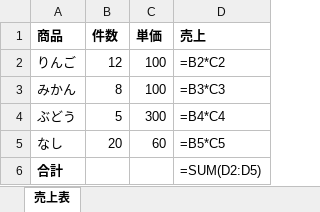
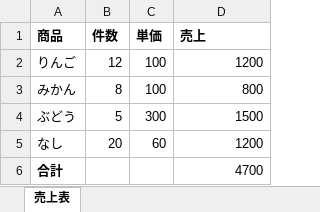
Before and after one commit to namakoo-dev/ailine, an Excel workbook: demo/4_売上_合計つき.xlsx, sheet 売上表, drawn as a sheet; values as stored, in another font and other column widths than the file's, no borders; formulas without a stored value are shown as written; the diff names each change by its address in the sheet, - before the commit and + after, or states it on an @@ line.

```diff
--- a/demo/4_売上_合計つき.xlsx (sheet 売上表)
+++ b/demo/4_売上_合計つき.xlsx (sheet 売上表)
-D2 (売上): =B2*C2
+D2 (売上): 1200
-D3 (売上): =B3*C3
+D3 (売上): 800
-D4 (売上): =B4*C4
+D4 (売上): 1500
-D5 (売上): =B5*C5
+D5 (売上): 1200
-D6 (売上): =SUM(D2:D5)
+D6 (売上): 4700
```
Also changed, not shown: demo/1_請求_2026年8月.xlsx, demo/5_参照つき.xlsx, 5 other files.
